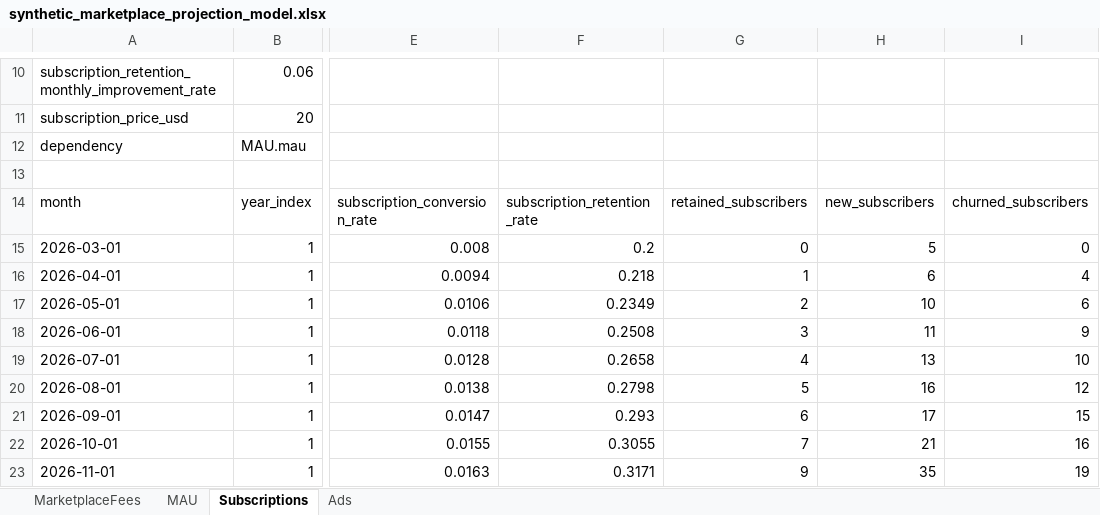
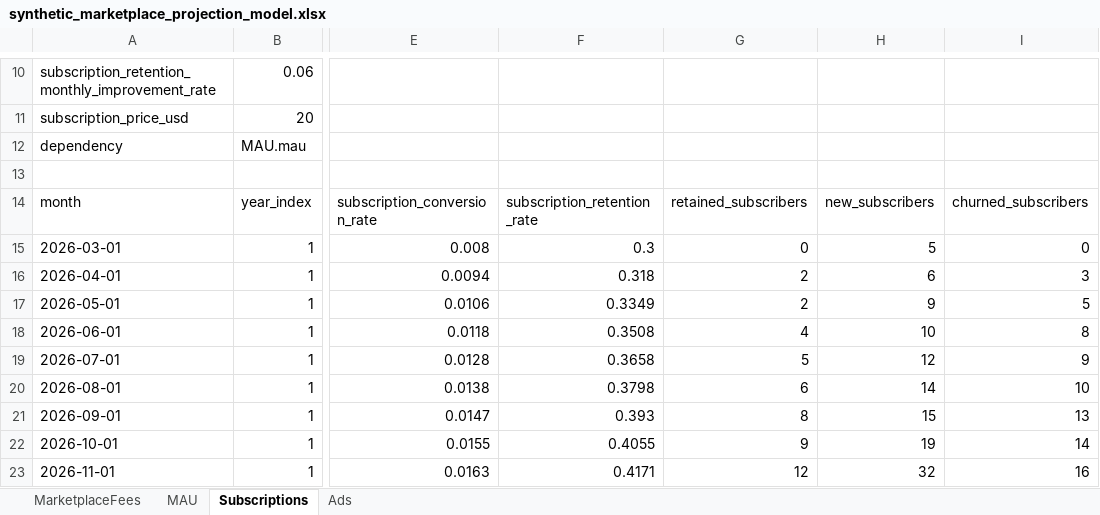
Before and after one commit to peitalin/cuckoo-market-data, an Excel workbook: data/synthetic_marketplace_projection_model.xlsx, sheet Subscriptions, drawn as a sheet; only a part is shown, gaps mark what is left out; values as stored, in another font and other column widths than the file's, no borders; the diff covers the shown part only; the diff names each change by its address in the sheet, - before the commit and + after, or states it on an @@ line.

```diff
--- a/data/synthetic_marketplace_projection_model.xlsx (sheet Subscriptions)
+++ b/data/synthetic_marketplace_projection_model.xlsx (sheet Subscriptions)
-F15: 0.2
+F15: 0.3
-F16: 0.218
+F16: 0.318
-G16: 1
+G16: 2
-I16: 4
+I16: 3
-F17: 0.2349
+F17: 0.3349
-H17: 10
+H17: 9
-I17: 6
+I17: 5
-F18: 0.2508
+F18: 0.3508
-G18: 3
+G18: 4
-H18: 11
+H18: 10
-I18: 9
+I18: 8
-F19: 0.2658
+F19: 0.3658
-G19: 4
+G19: 5
-H19: 13
+H19: 12
-I19: 10
+I19: 9
-F20: 0.2798
+F20: 0.3798
-G20: 5
+G20: 6
-H20: 16
+H20: 14
-I20: 12
+I20: 10
-F21: 0.293
+F21: 0.393
-G21: 6
+G21: 8
-H21: 17
+H21: 15
-I21: 15
+I21: 13
-F22: 0.3055
+F22: 0.4055
-G22: 7
+G22: 9
-H22: 21
+H22: 19
-I22: 16
+I22: 14
-F23: 0.3171
+F23: 0.4171
-G23: 9
+G23: 12
-H23: 35
+H23: 32
-I23: 19
+I23: 16
```
Also changed, not shown: 110 edited cells elsewhere in this sheet, 4 other files.
